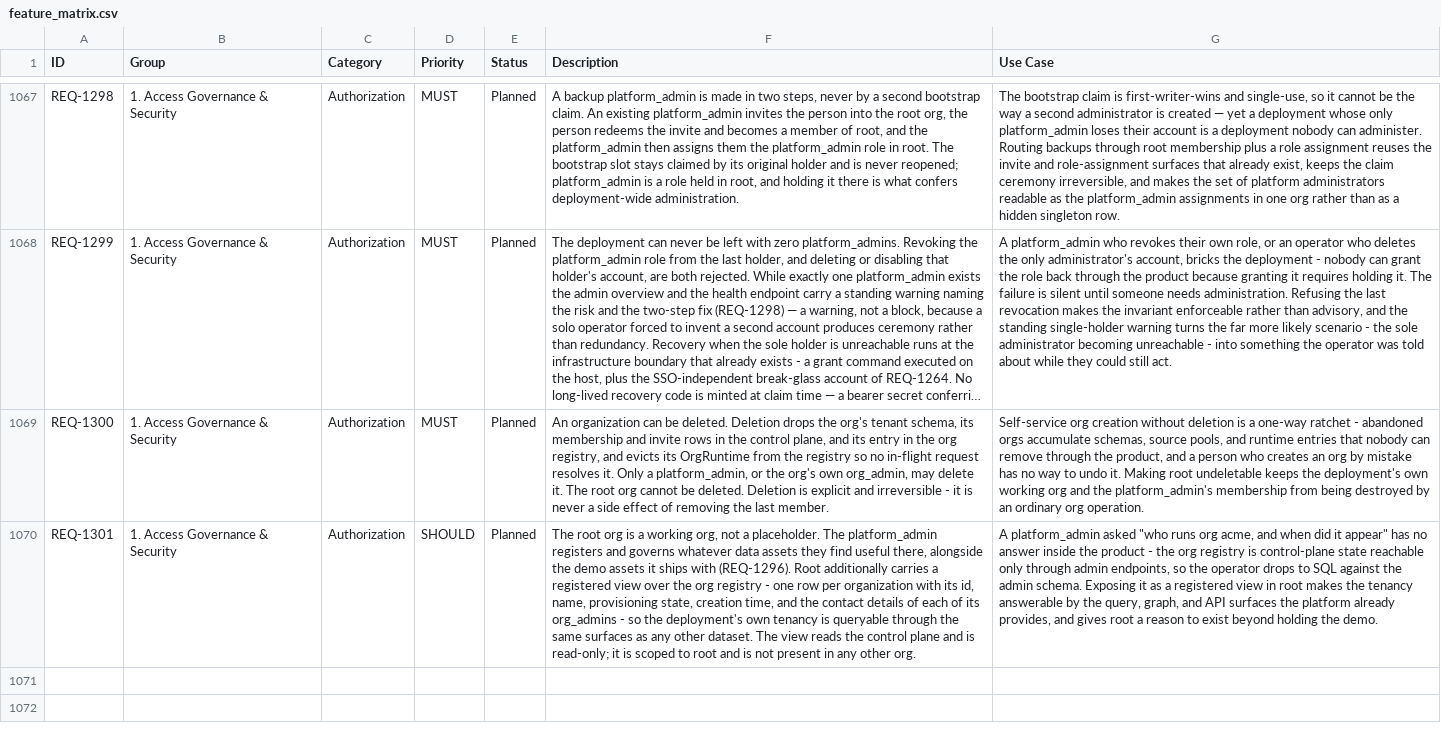
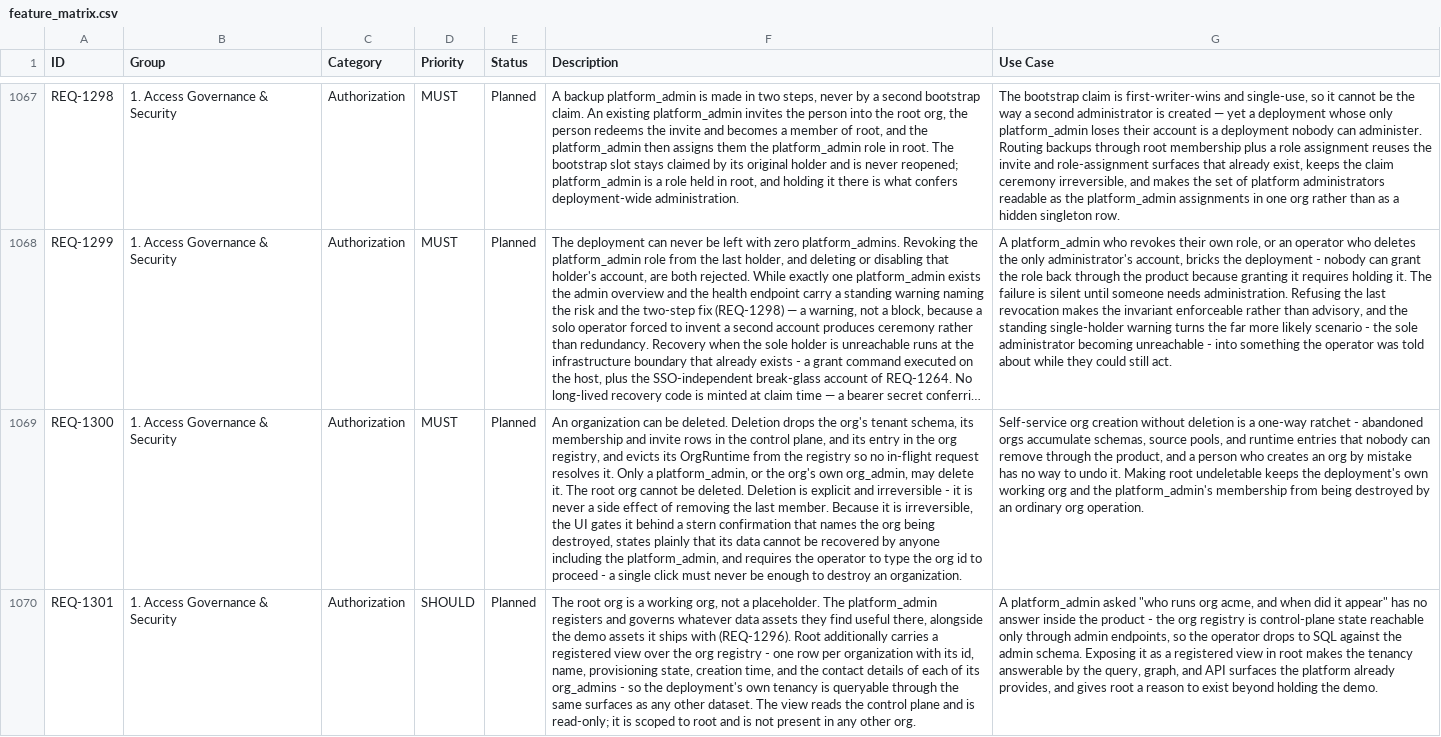
Before and after one commit to kenstott/provisa, a CSV file: docs/exports/feature_matrix.csv, drawn as a sheet; only a part is shown, gaps mark what is left out; long unchanged cells end in …; the diff covers the shown part only; the diff names each change by its address in the sheet, - before the commit and + after, or states it on an @@ line.

```diff
--- a/docs/exports/feature_matrix.csv
+++ b/docs/exports/feature_matrix.csv
-F1069 (Description): …last member.
+F1069 (Description): …last member. Because it is irreversible, the UI gates it behind a stern confirmation that names the org being destroyed, states plainly that its data cannot be recovered by anyone including the platform_admin, and requires the operator to type the org id to proceed - a single click must never be enough to destroy an organization.
```
Also changed, not shown: 2 added rows elsewhere in this file, 3 other files.
